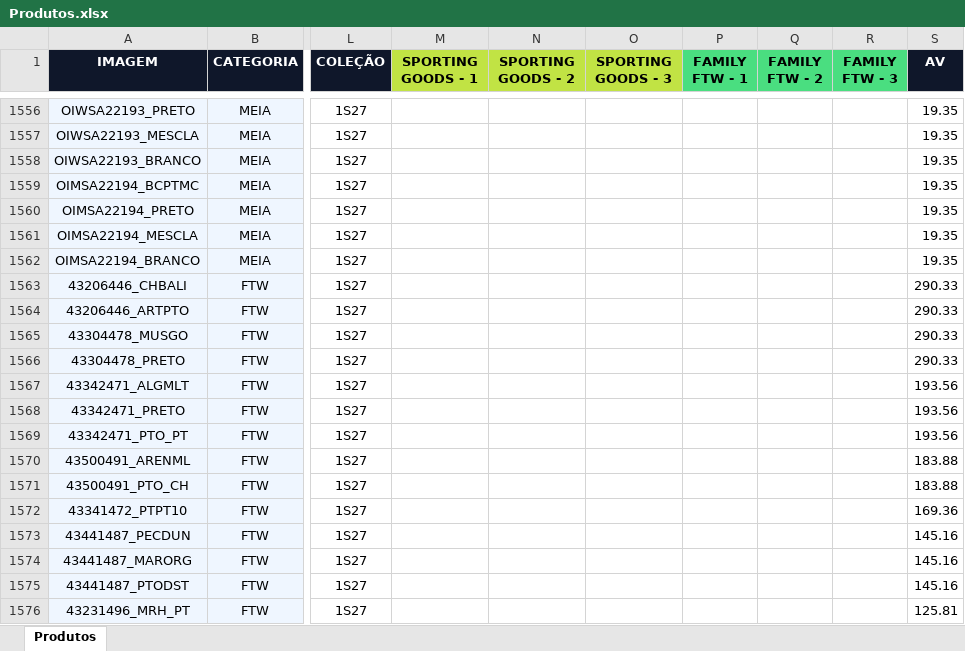
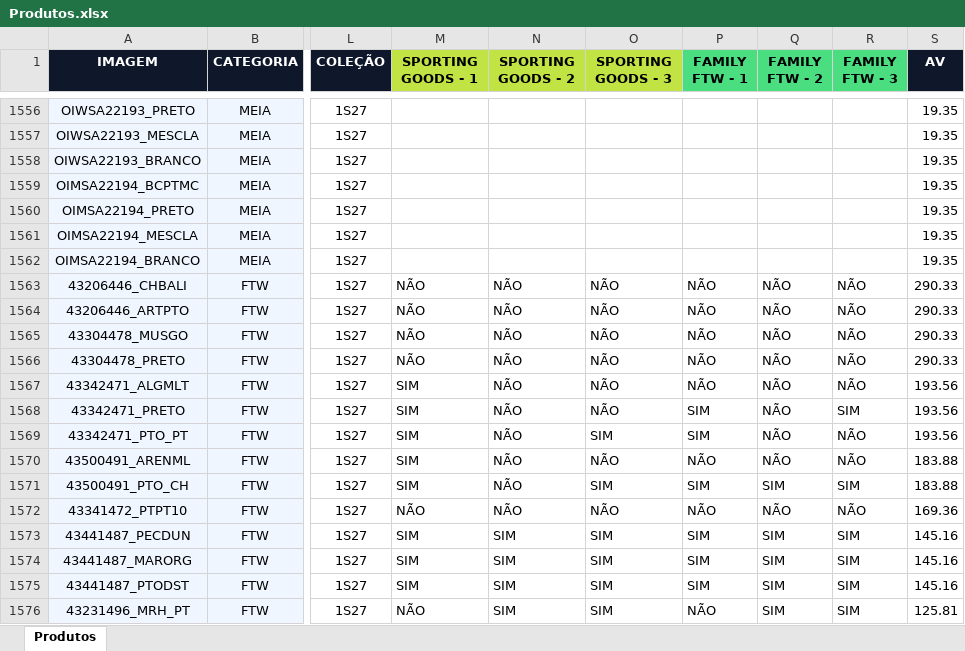
Before and after one commit to cms-representacoes/apps-oly-v2, an Excel workbook: Produtos.xlsx, sheet Produtos, drawn as a sheet; only a part is shown, gaps mark what is left out; values as stored, in another font and other column widths than the file's, no borders; the diff covers the shown part only; the diff names each change by its address in the sheet, - before the commit and + after, or states it on an @@ line.

```diff
--- a/Produtos.xlsx (sheet Produtos)
+++ b/Produtos.xlsx (sheet Produtos)
-M1563:M1566 (SPORTING GOODS - 1): (empty)
+M1563:M1566 (SPORTING GOODS - 1): NÃO
-N1563:N1572 (SPORTING GOODS - 2): (empty)
+N1563:N1572 (SPORTING GOODS - 2): NÃO
-O1563:O1568 (SPORTING GOODS - 3): (empty)
+O1563:O1568 (SPORTING GOODS - 3): NÃO
-P1563:P1567 (FAMILY FTW - 1): (empty)
+P1563:P1567 (FAMILY FTW - 1): NÃO
-Q1563:Q1570 (FAMILY FTW - 2): (empty)
+Q1563:Q1570 (FAMILY FTW - 2): NÃO
-R1563:R1567 (FAMILY FTW - 3): (empty)
+R1563:R1567 (FAMILY FTW - 3): NÃO
-M1567:M1571 (SPORTING GOODS - 1): (empty)
+M1567:M1571 (SPORTING GOODS - 1): SIM
-P1568:P1569 (FAMILY FTW - 1): (empty)
+P1568:P1569 (FAMILY FTW - 1): SIM
-R1568 (FAMILY FTW - 3): (empty)
+R1568 (FAMILY FTW - 3): SIM
-O1569 (SPORTING GOODS - 3): (empty)
+O1569 (SPORTING GOODS - 3): SIM
-R1569:R1570 (FAMILY FTW - 3): (empty)
+R1569:R1570 (FAMILY FTW - 3): NÃO
-O1570 (SPORTING GOODS - 3): (empty)
+O1570 (SPORTING GOODS - 3): NÃO
-P1570 (FAMILY FTW - 1): (empty)
+P1570 (FAMILY FTW - 1): NÃO
-O1571 (SPORTING GOODS - 3): (empty)
+O1571 (SPORTING GOODS - 3): SIM
-P1571 (FAMILY FTW - 1): (empty)
+P1571 (FAMILY FTW - 1): SIM
-Q1571 (FAMILY FTW - 2): (empty)
+Q1571 (FAMILY FTW - 2): SIM
-R1571 (FAMILY FTW - 3): (empty)
+R1571 (FAMILY FTW - 3): SIM
-M1572 (SPORTING GOODS - 1): (empty)
+M1572 (SPORTING GOODS - 1): NÃO
-O1572 (SPORTING GOODS - 3): (empty)
+O1572 (SPORTING GOODS - 3): NÃO
-P1572 (FAMILY FTW - 1): (empty)
+P1572 (FAMILY FTW - 1): NÃO
-Q1572 (FAMILY FTW - 2): (empty)
+Q1572 (FAMILY FTW - 2): NÃO
-R1572 (FAMILY FTW - 3): (empty)
+R1572 (FAMILY FTW - 3): NÃO
-M1573:M1575 (SPORTING GOODS - 1): (empty)
+M1573:M1575 (SPORTING GOODS - 1): SIM
-N1573:N1576 (SPORTING GOODS - 2): (empty)
+N1573:N1576 (SPORTING GOODS - 2): SIM
-O1573:O1576 (SPORTING GOODS - 3): (empty)
+O1573:O1576 (SPORTING GOODS - 3): SIM
-P1573:P1575 (FAMILY FTW - 1): (empty)
+P1573:P1575 (FAMILY FTW - 1): SIM
-Q1573:Q1576 (FAMILY FTW - 2): (empty)
+Q1573:Q1576 (FAMILY FTW - 2): SIM
-R1573:R1576 (FAMILY FTW - 3): (empty)
+R1573:R1576 (FAMILY FTW - 3): SIM
-M1576 (SPORTING GOODS - 1): (empty)
+M1576 (SPORTING GOODS - 1): NÃO
-P1576 (FAMILY FTW - 1): (empty)
+P1576 (FAMILY FTW - 1): NÃO
```
Also changed, not shown: 1296 edited cells elsewhere in this sheet.
